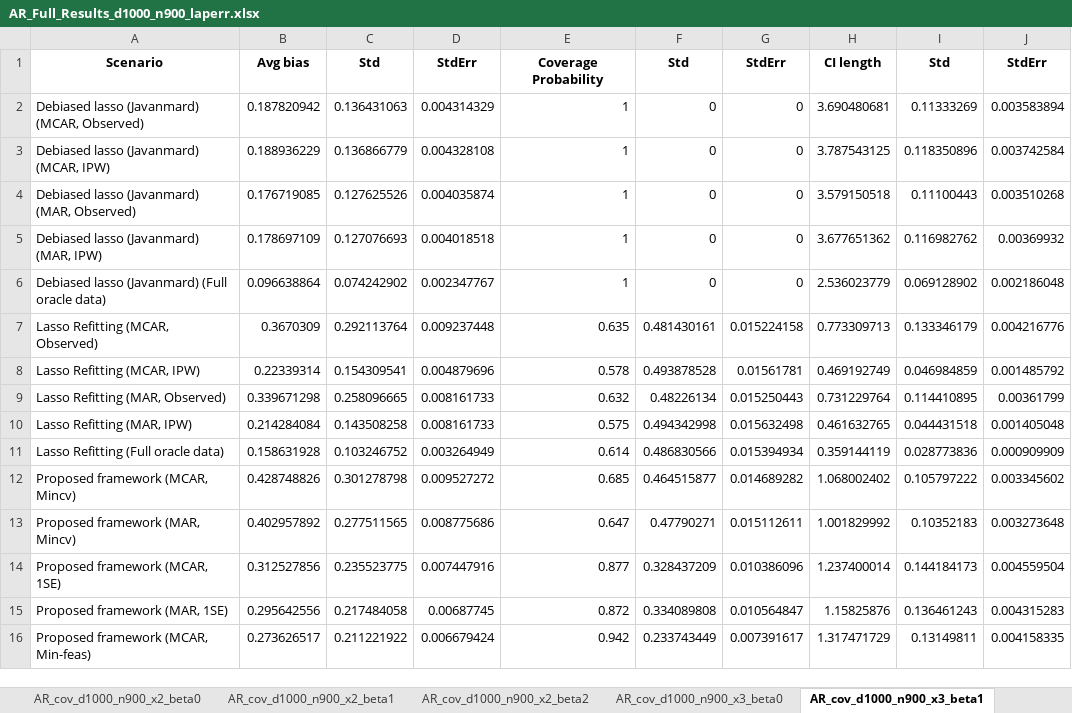
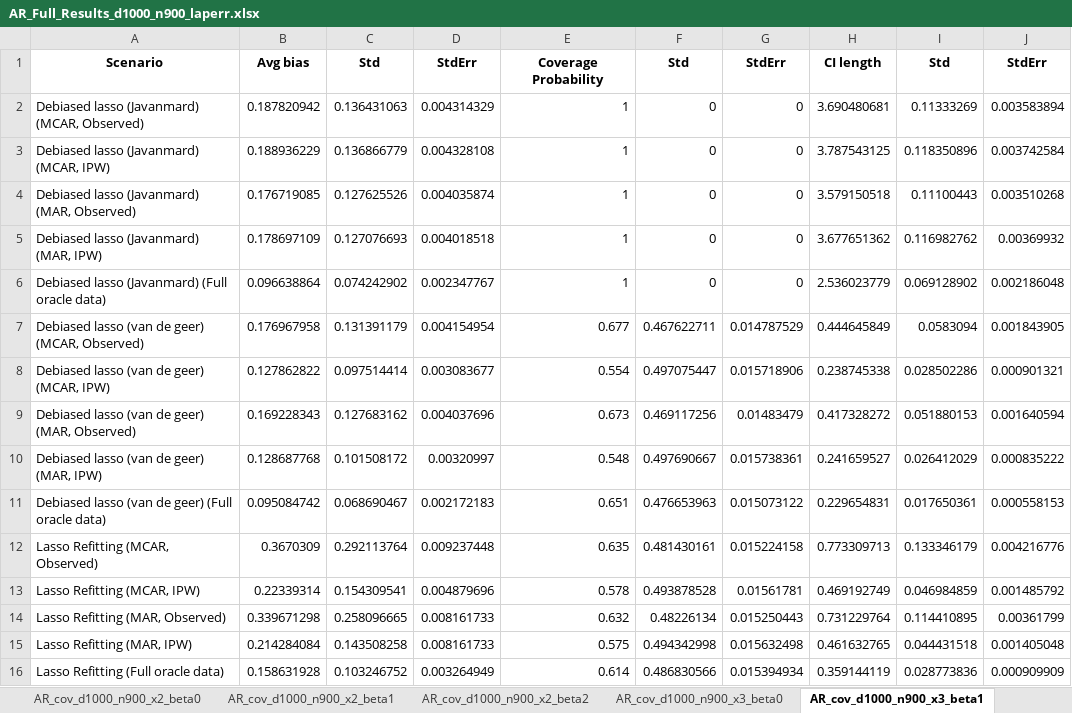
Before and after one commit to zhangyk8/Debias-Infer, an Excel workbook: Paper_Code/AR_Cov/Results/AR_Full_Results_d1000_n900_laperr.xlsx, sheet AR_cov_d1000_n900_x3_beta1, drawn as a sheet; only a part is shown; the shorter side is filled out with more unchanged rows; values as stored, in another font and other column widths than the file's, no borders; the diff names each change by its address in the sheet, - before the commit and + after, or states it on an @@ line.

```diff
--- a/Paper_Code/AR_Cov/Results/AR_Full_Results_d1000_n900_laperr.xlsx (sheet AR_cov_d1000_n900_x3_beta1)
+++ b/Paper_Code/AR_Cov/Results/AR_Full_Results_d1000_n900_laperr.xlsx (sheet AR_cov_d1000_n900_x3_beta1)
+row 7: Debiased lasso (van de geer) (MCAR, Observed) | 0.176967958 | 0.131391179 | 0.004154954 | 0.677 | 0.467622711 | 0.014787529 | 0.444645849 | 0.0583094 | 0.001843905
+row 8: Debiased lasso (van de geer) (MCAR, IPW) | 0.127862822 | 0.097514414 | 0.003083677 | 0.554 | 0.497075447 | 0.015718906 | 0.238745338 | 0.028502286 | 0.000901321
+row 9: Debiased lasso (van de geer) (MAR, Observed) | 0.169228343 | 0.127683162 | 0.004037696 | 0.673 | 0.469117256 | 0.01483479 | 0.417328272 | 0.051880153 | 0.001640594
+row 10: Debiased lasso (van de geer) (MAR, IPW) | 0.128687768 | 0.101508172 | 0.00320997 | 0.548 | 0.497690667 | 0.015738361 | 0.241659527 | 0.026412029 | 0.000835222
+row 11: Debiased lasso (van de geer) (Full oracle data) | 0.095084742 | 0.068690467 | 0.002172183 | 0.651 | 0.476653963 | 0.015073122 | 0.229654831 | 0.017650361 | 0.000558153
```
Also changed, not shown: sheet AR_cov_d1000_n900_x3_beta2, sheet AR_cov_d1000_n900_x3_beta0, sheet AR_cov_d1000_n900_x4_beta1, sheet AR_cov_d1000_n900_x1_beta1, sheet AR_cov_d1000_n900_x4_beta2, sheet AR_cov_d1000_n900_x1_beta2, 8 more sheets, Paper_Code/AR_Cov/Results/AR_Full_Results_d1000_n900_terr.xlsx.
